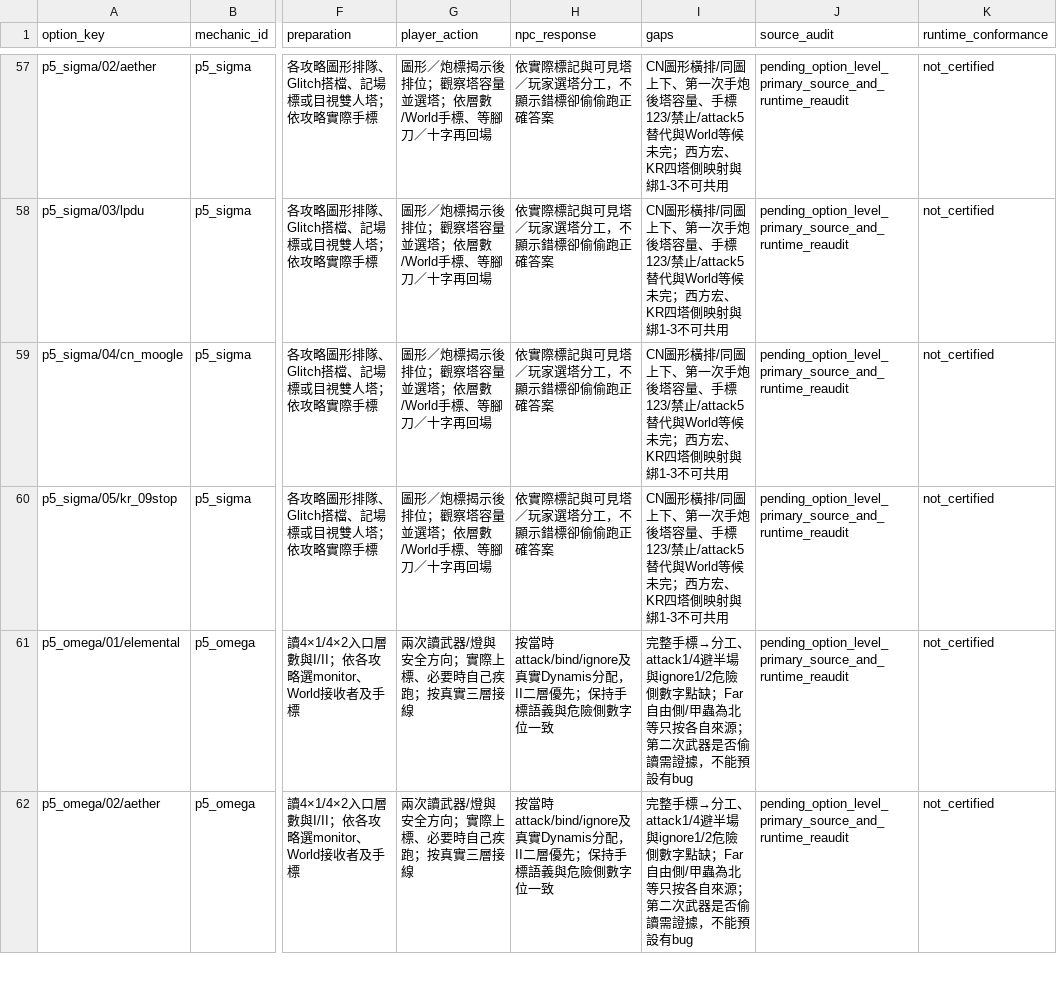
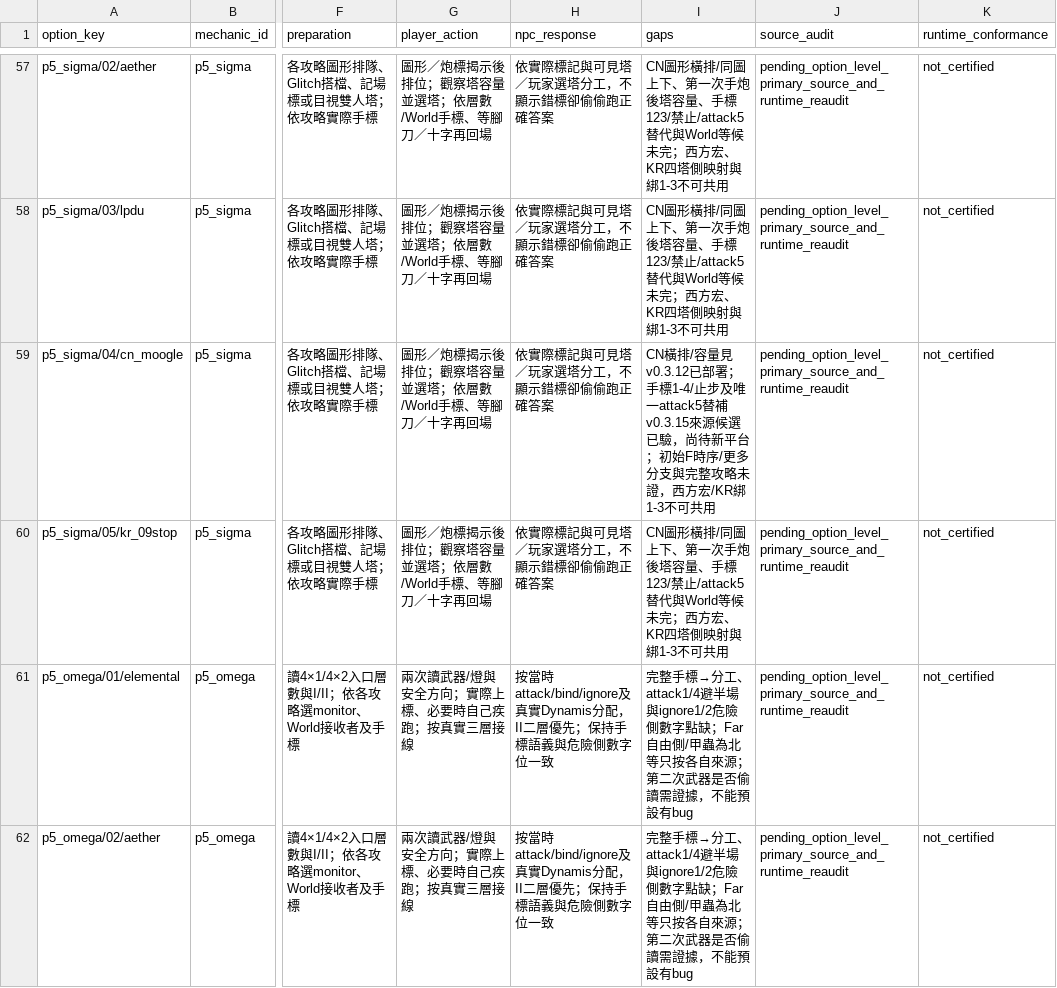
Before and after one commit to aki-terminal-leaf/Omega-Protocol-Sim, a CSV file: docs/research/STRATEGY_CONFORMANCE_MATRIX.csv, drawn as a sheet; only a part is shown, gaps mark what is left out; the diff names each change by its address in the sheet, - before the commit and + after, or states it on an @@ line.

```diff
--- a/docs/research/STRATEGY_CONFORMANCE_MATRIX.csv
+++ b/docs/research/STRATEGY_CONFORMANCE_MATRIX.csv
-I59 (gaps): CN圖形橫排/同圖上下、第一次手炮後塔容量、手標123/禁止/attack5替代與World等候未完；西方宏、KR四塔側映射與綁1-3不可…
+I59 (gaps): CN橫排/容量見v0.3.12已部署；手標1-4/止步及唯一attack5替補v0.3.15來源候選已驗，尚待新平台；初始F時序/更多分支與完整攻略未證，西方宏/KR綁1-3不可…
```
Also changed, not shown: 16 other files.
